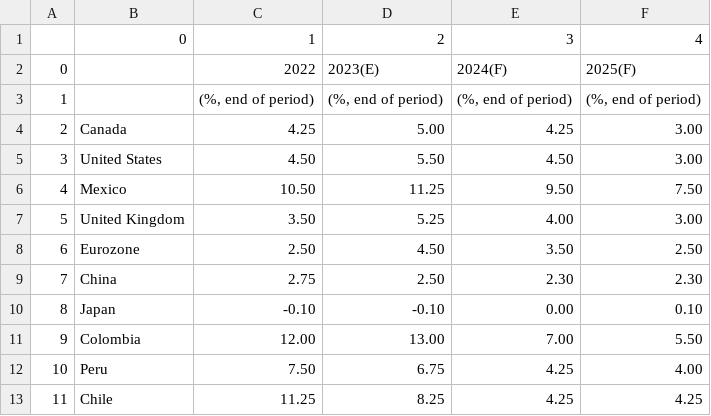
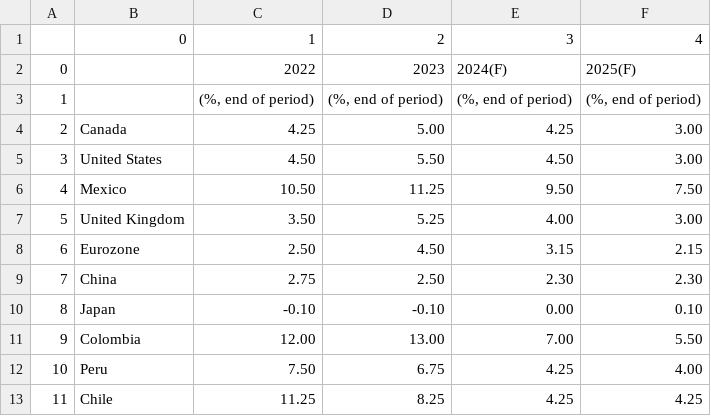
Before and after one commit to cmangla/boe-rate-forecast-tracker, a CSV file: scotiabank-forecast-snapshot_1.csv, drawn as a sheet.

```diff
--- a/scotiabank-forecast-snapshot_1.csv
+++ b/scotiabank-forecast-snapshot_1.csv
@@ -1,3 +1,3 @@
 ,0,1,2,3,4
-0,,2022,2023(E),2024(F),2025(F)
+0,,2022,2023,2024(F),2025(F)
 1,,"(%, end of period)","(%, end of period)","(%, end of period)","(%, end of period)"
@@ -7,3 +7,3 @@
 5,United Kingdom,3.50,5.25,4.00,3.00
-6,Eurozone,2.50,4.50,3.50,2.50
+6,Eurozone,2.50,4.50,3.15,2.15
 7,China,2.75,2.50,2.30,2.30
```
Also changed, not shown: ing-forecasts_8.csv, scotiabank-forecast-snapshot_0.csv, 4 other files.
